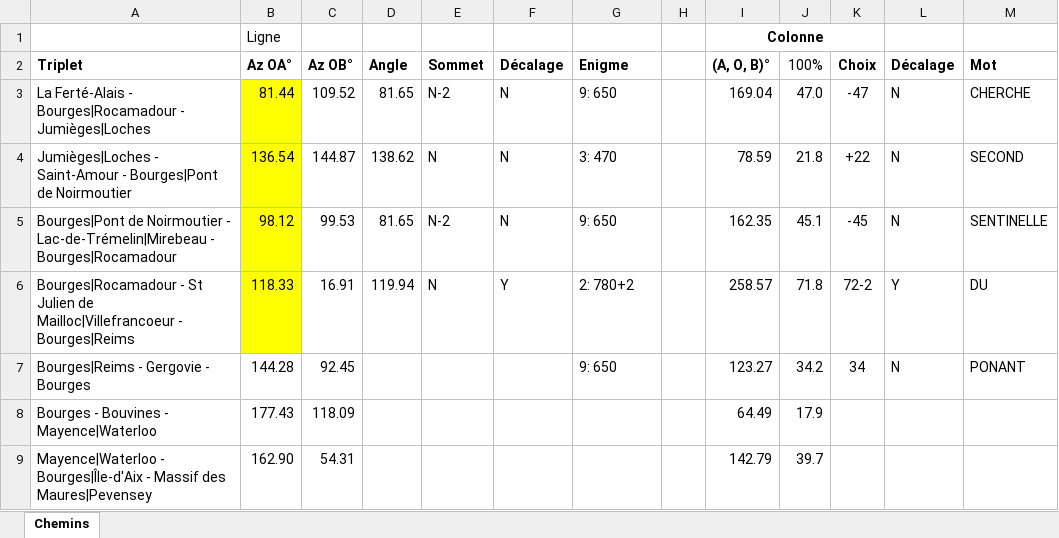
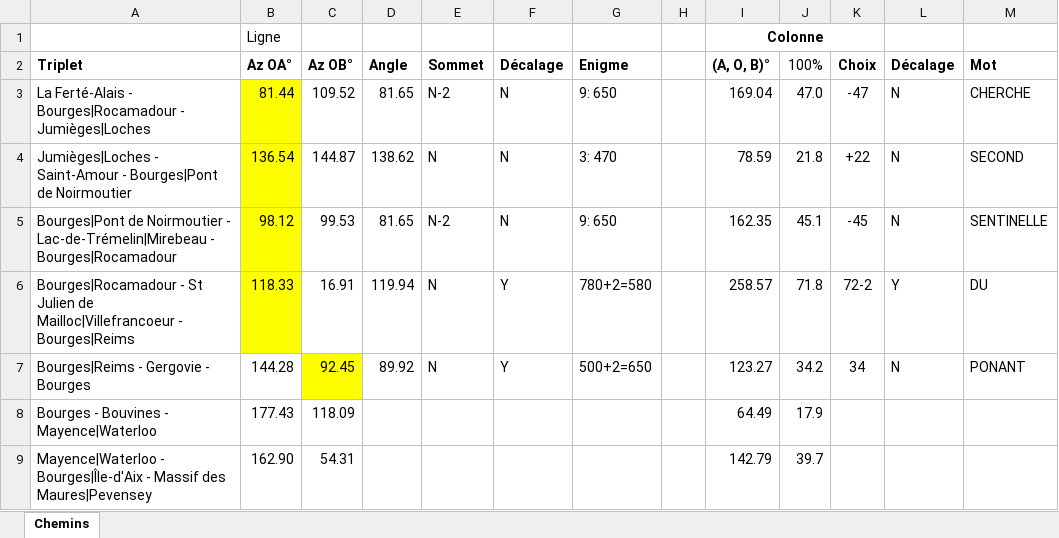
Before and after one commit to jolylaurent78/src, an Excel workbook: exports/Chemin Scenario_FrontiereActuelle v2.xlsx, sheet Chemins, drawn as a sheet; only a part is shown; values as stored, in another font and other column widths than the file's, no borders; the diff names each change by its address in the sheet, - before the commit and + after, or states it on an @@ line.

```diff
--- a/exports/Chemin Scenario_FrontiereActuelle v2.xlsx (sheet Chemins)
+++ b/exports/Chemin Scenario_FrontiereActuelle v2.xlsx (sheet Chemins)
-G6 (Enigme): 2: 780+2
+G6 (Enigme): 780+2=580
-C7 fill: none
+C7 fill: #FFFF00
-D7 (Angle): (empty)
+D7 (Angle): 89.92
-E7 (Sommet): (empty)
+E7 (Sommet): N
-F7 (Décalage): (empty)
+F7 (Décalage): Y
-G7 (Enigme): 9: 650
+G7 (Enigme): 500+2=650
```
Also changed, not shown: 7 other files.
